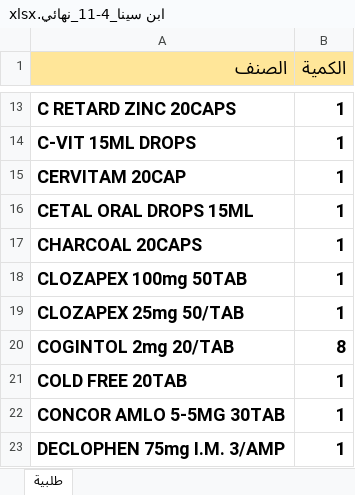
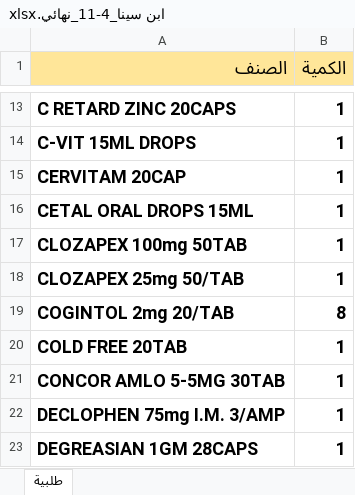
Before and after one commit to abdulqawiatef99-cyber/pharmacy-system, an Excel workbook: work/f26_2026-11-04/out/ابن سينا_4-11_نهائي.xlsx, sheet طلبية, drawn as a sheet; only a part is shown, gaps mark what is left out; the shorter side is filled out with more unchanged rows; values as stored, in another font and other column widths than the file's, no borders; the diff names each change by its address in the sheet, - before the commit and + after, or states it on an @@ line.

```diff
--- a/work/f26_2026-11-04/out/ابن سينا_4-11_نهائي.xlsx (sheet طلبية)
+++ b/work/f26_2026-11-04/out/ابن سينا_4-11_نهائي.xlsx (sheet طلبية)
-row 17: CHARCOAL 20CAPS | 1
```
Also changed, not shown: work/f26_2026-11-04/out/النهضة_4-11_نهائي.xlsx, work/f26_2026-11-04/out/مراجعة_4-11_نهائي.xlsx, 1 other file.
